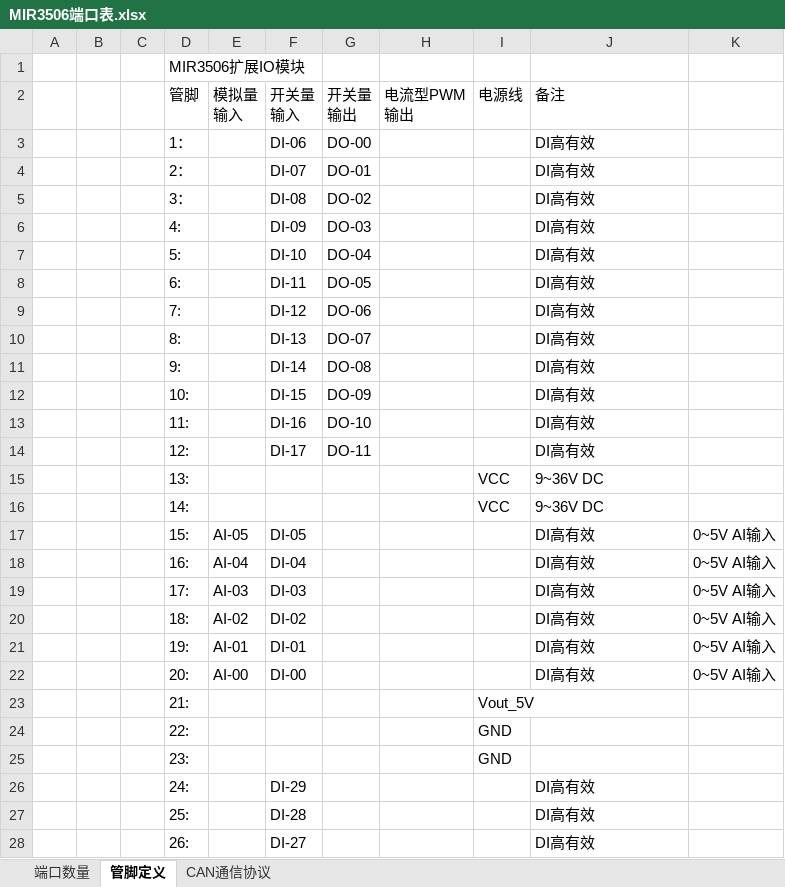
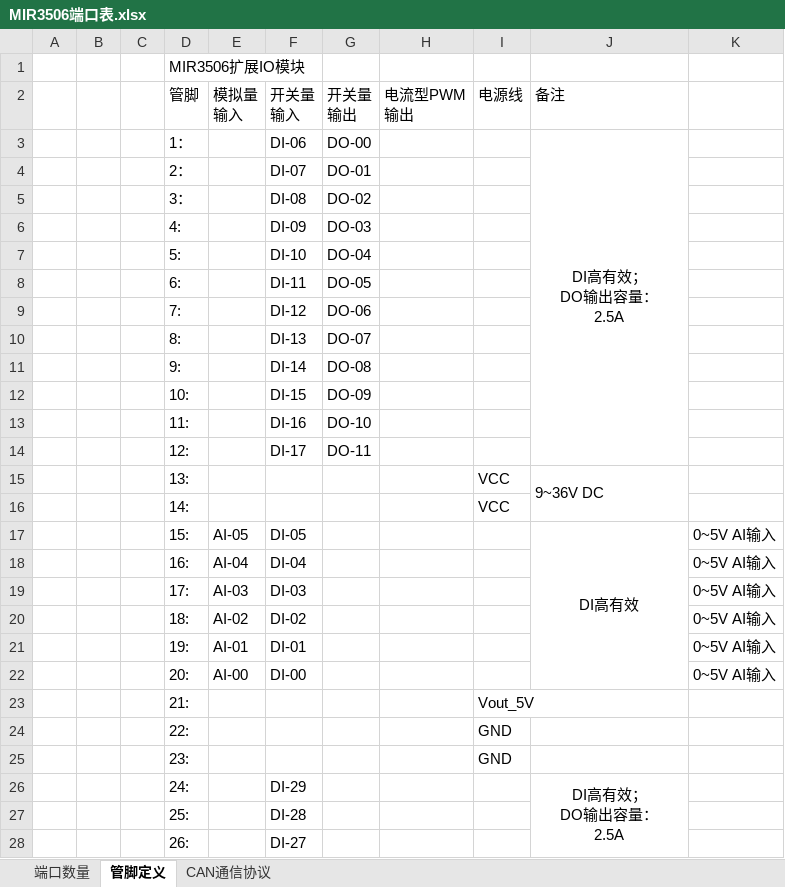
Before and after one commit to mic7001/ForUser, an Excel workbook: MIR3502/MIR3506端口表.xlsx, sheet 管脚定义, drawn as a sheet; only a part is shown; values as stored, in another font and other column widths than the file's, no borders; ↵ is a line break in a cell; the diff covers the shown part only; the diff names each change by its address in the sheet, - before the commit and + after, or states it on an @@ line.

```diff
--- a/MIR3502/MIR3506端口表.xlsx (sheet 管脚定义)
+++ b/MIR3502/MIR3506端口表.xlsx (sheet 管脚定义)
-J3 (备注): DI高有效
+J3 (备注): DI高有效； ↵ DO输出容量： ↵ 2.5A
-J3 alignment: left
+J3 alignment: center
+J3:J14 merged
-J4:J14 (备注): DI高有效
+J4:J14 (备注): (empty)
+J15:J16 merged
-J16 (备注): 9~36V DC
+J16 (备注): (empty)
-J17 alignment: left
+J17 alignment: center
+J17:J22 merged
-J18:J22 (备注): DI高有效
+J18:J22 (备注): (empty)
-J26 (备注): DI高有效
+J26 (备注): DI高有效； ↵ DO输出容量： ↵ 2.5A
-J26 alignment: left
+J26 alignment: center
+J26:J37 merged
-J27:J28 (备注): DI高有效
+J27:J28 (备注): (empty)
```
Also changed, not shown: 9 edited cells elsewhere in this sheet, MIR3502/MIR3502端口表.xlsx, 4 other files.
